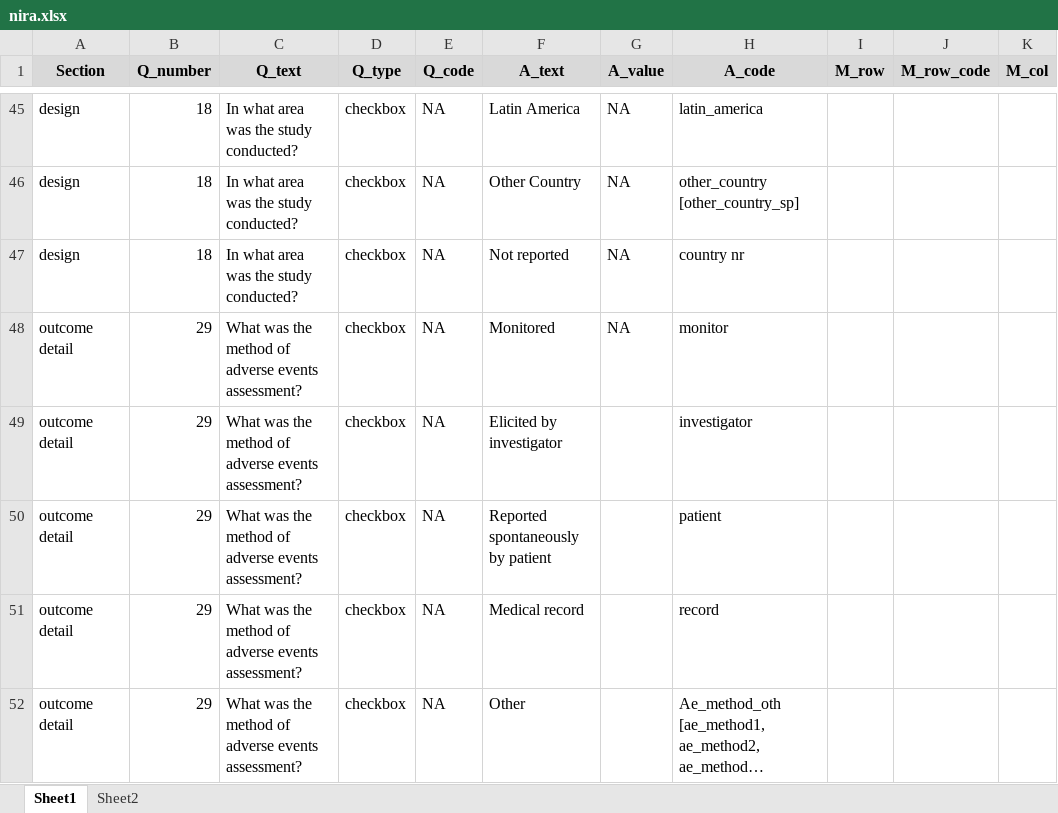
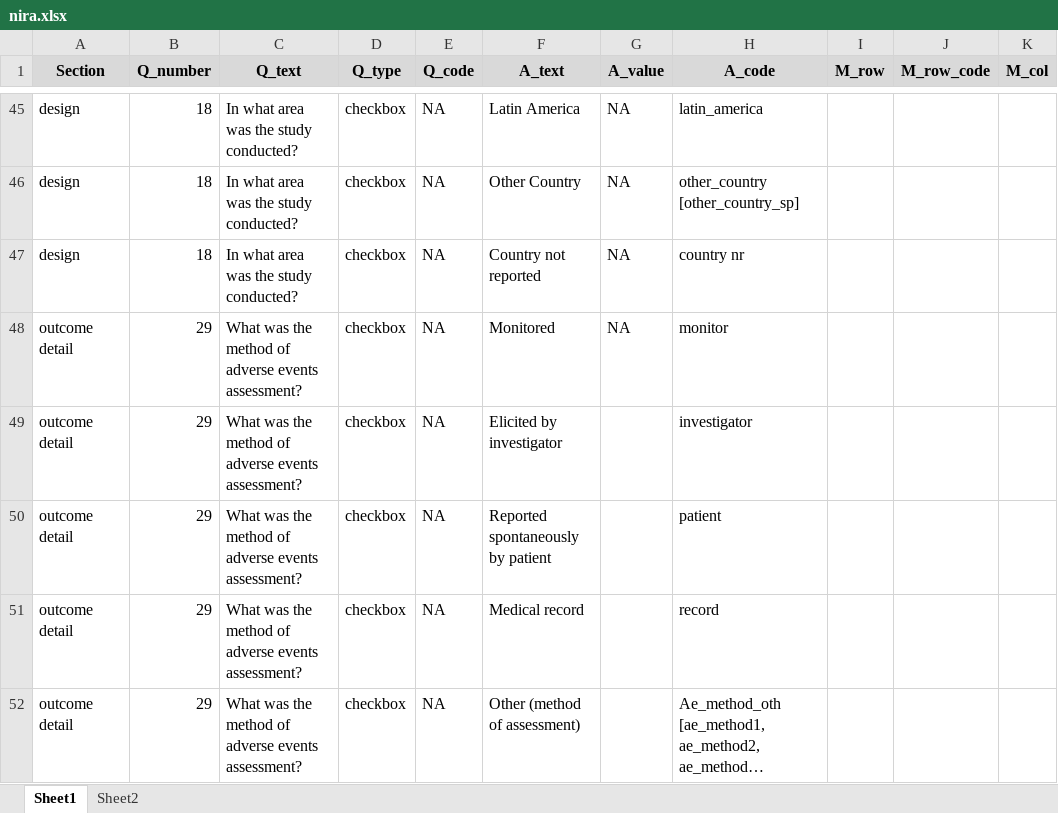
Before and after one commit to jensjap/SRDR_ImportProject, an Excel workbook: data/nira.xlsx, sheet Sheet1, drawn as a sheet; only a part is shown, gaps mark what is left out; long unchanged cells end in …; values as stored, in another font and other column widths than the file's, no borders; the diff covers the shown part only; the diff names each change by its address in the sheet, - before the commit and + after, or states it on an @@ line.

```diff
--- a/data/nira.xlsx (sheet Sheet1)
+++ b/data/nira.xlsx (sheet Sheet1)
-F47 (A_text): Not reported
+F47 (A_text): Country not reported
-F52 (A_text): Other
+F52 (A_text): Other (method of assessment)
```
Also changed, not shown: 8 edited cells elsewhere in this sheet, 13 other files.
